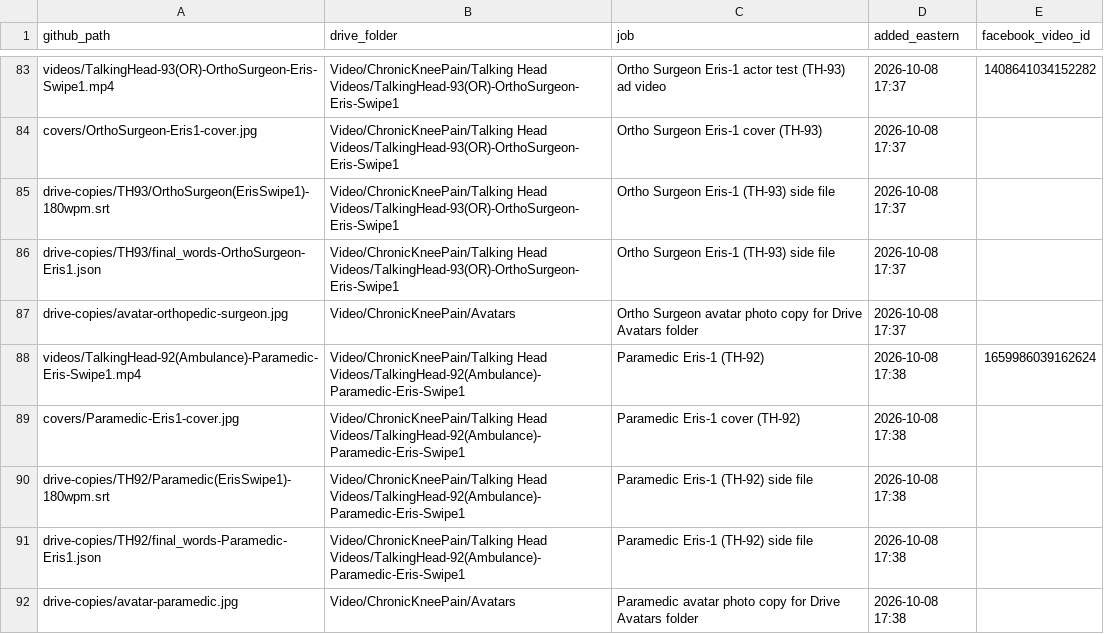
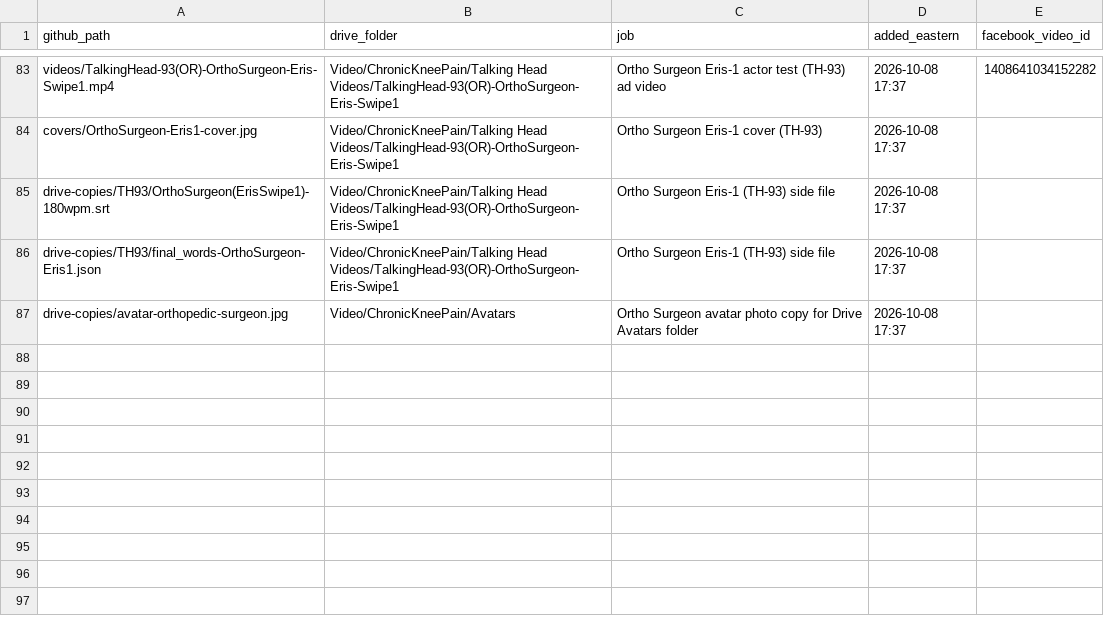
Before and after one commit to jamaljenkinspromo-cpu/kr-videos, a TSV file: MANIFEST.tsv, drawn as a sheet; only a part is shown, gaps mark what is left out; the diff names each change by its address in the sheet, - before the commit and + after, or states it on an @@ line.

```diff
--- a/MANIFEST.tsv
+++ b/MANIFEST.tsv
-row 88: videos/TalkingHead-92(Ambulance)-Paramedic-Eris-Swipe1.mp4 | Video/ChronicKneePain/Talking Head Videos/TalkingHead-92(Ambulance)-Paramedic-Eris-Swipe1 | Paramedic Eris-1 (TH-92) | 2026-10-08 17:38 | 1659986039162624
-row 89: covers/Paramedic-Eris1-cover.jpg | Video/ChronicKneePain/Talking Head Videos/TalkingHead-92(Ambulance)-Paramedic-Eris-Swipe1 | Paramedic Eris-1 cover (TH-92) | 2026-10-08 17:38
-row 90: drive-copies/TH92/Paramedic(ErisSwipe1)-180wpm.srt | Video/ChronicKneePain/Talking Head Videos/TalkingHead-92(Ambulance)-Paramedic-Eris-Swipe1 | Paramedic Eris-1 (TH-92) side file | 2026-10-08 17:38
-row 91: drive-copies/TH92/final_words-Paramedic-Eris1.json | Video/ChronicKneePain/Talking Head Videos/TalkingHead-92(Ambulance)-Paramedic-Eris-Swipe1 | Paramedic Eris-1 (TH-92) side file | 2026-10-08 17:38
-row 92: drive-copies/avatar-paramedic.jpg | Video/ChronicKneePain/Avatars | Paramedic avatar photo copy for Drive Avatars folder | 2026-10-08 17:38
```
Also changed, not shown: 4 other files.
